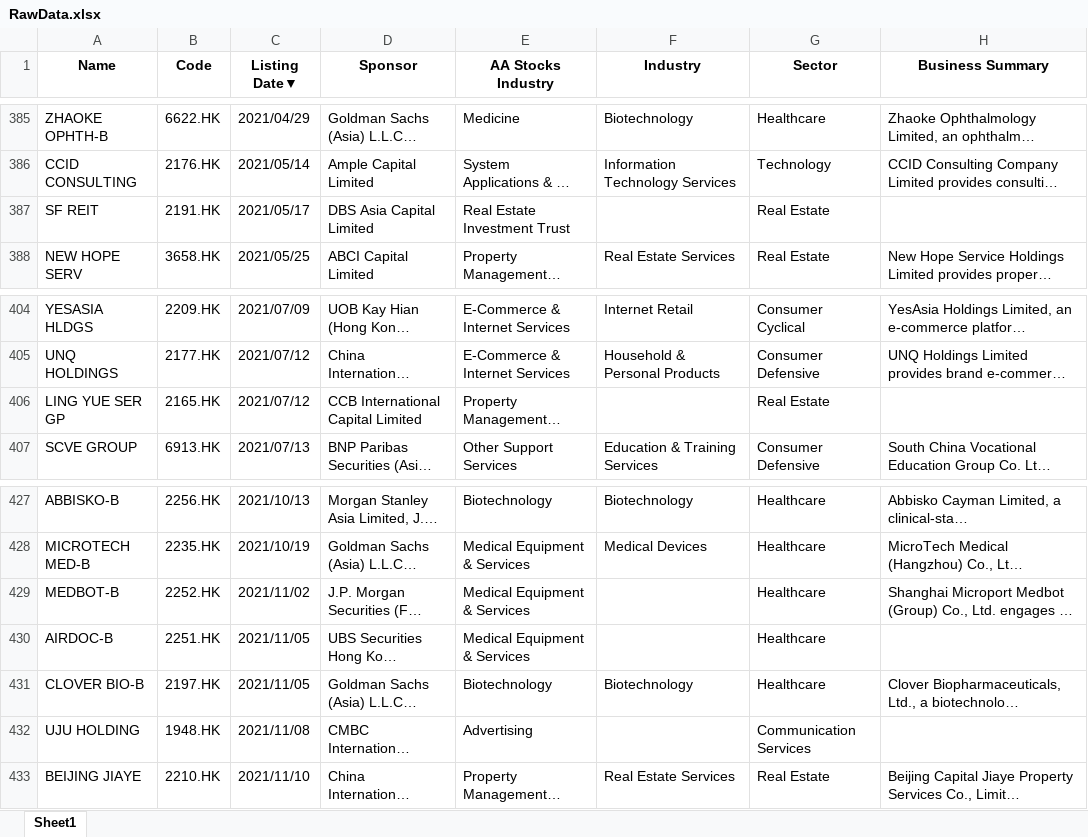
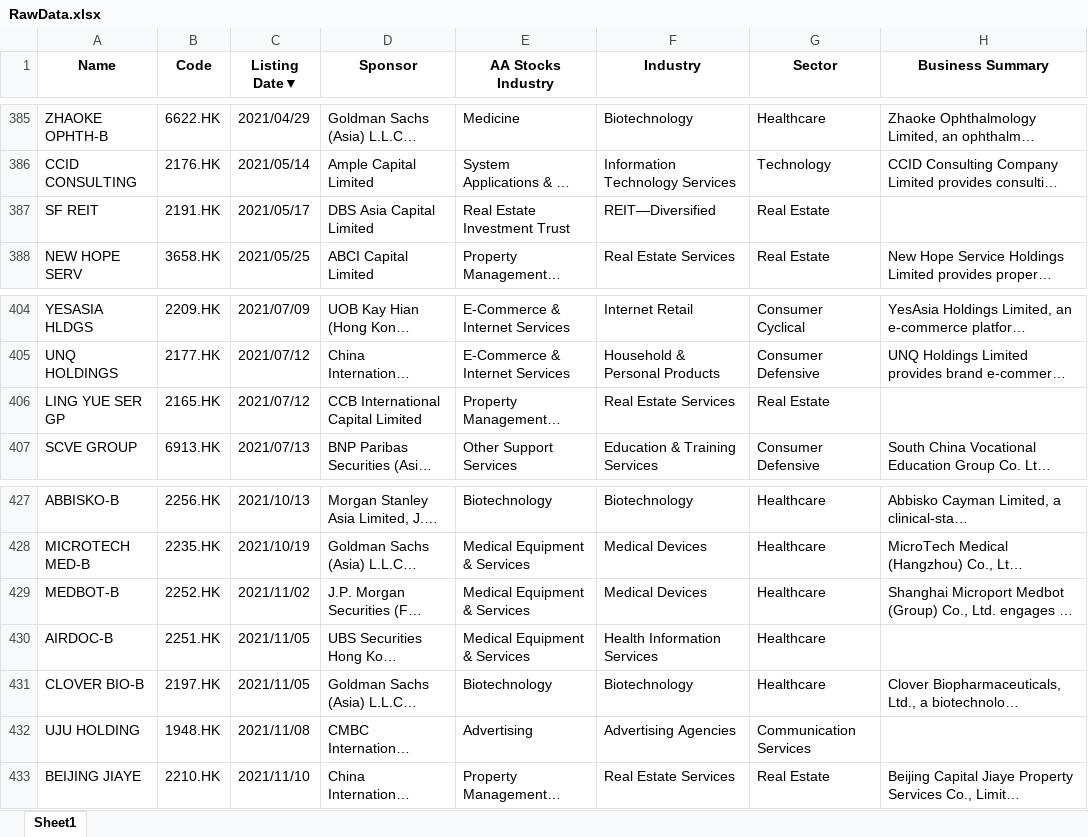
Before and after one commit to chuangus/HKEX-IPO-app, an Excel workbook: RawData.xlsx, sheet Sheet1, drawn as a sheet; only a part is shown, gaps mark what is left out; long unchanged cells end in …; values as stored, in another font and other column widths than the file's, no borders; the diff names each change by its address in the sheet, - before the commit and + after, or states it on an @@ line.

Commit message:
Add files via upload

```diff
--- a/RawData.xlsx (sheet Sheet1)
+++ b/RawData.xlsx (sheet Sheet1)
-F387 (Industry): (empty)
+F387 (Industry): REIT—Diversified
-F406 (Industry): (empty)
+F406 (Industry): Real Estate Services
-F429 (Industry): (empty)
+F429 (Industry): Medical Devices
-F430 (Industry): (empty)
+F430 (Industry): Health Information Services
-F432 (Industry): (empty)
+F432 (Industry): Advertising Agencies
```
